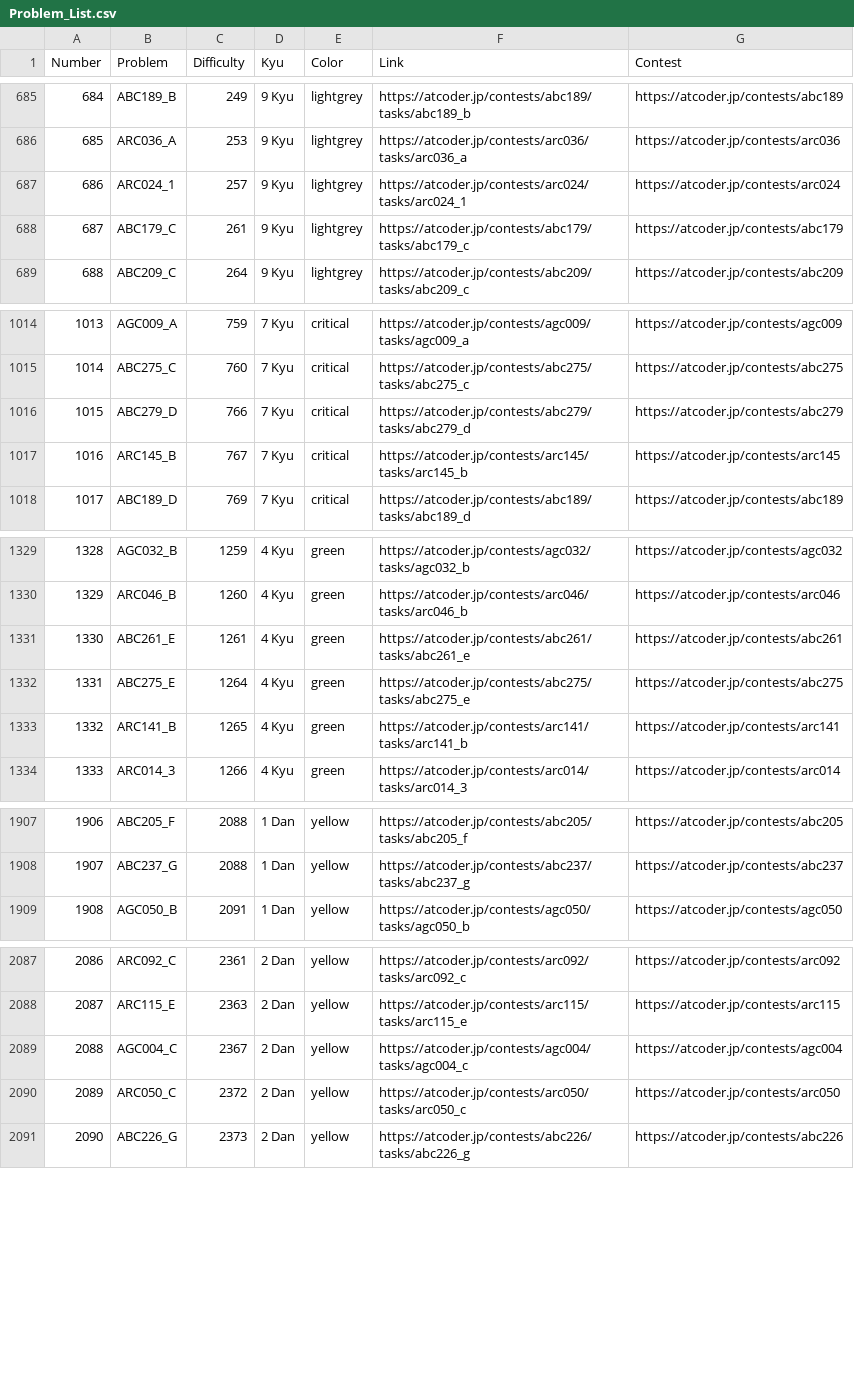
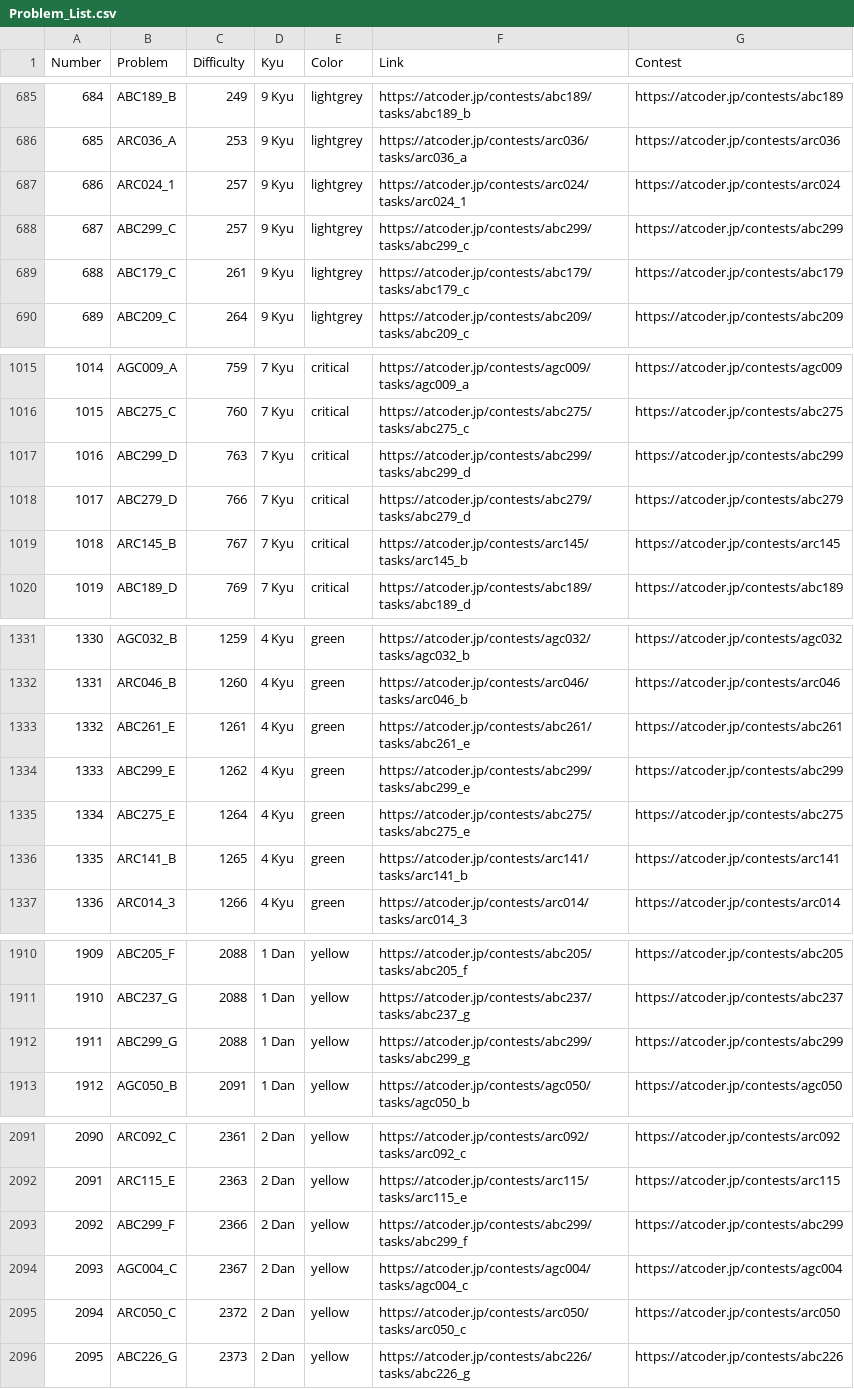
Before and after one commit to ika9810/Atcoder-Daily-Contests, a CSV file: Problem_List.csv, drawn as a sheet; only a part is shown, gaps mark what is left out; addresses are those after the commit; the diff covers the shown part only; the diff names each change by its address in the sheet, - before the commit and + after, or states it on an @@ line.

Commit message:
⚙️[Daliy]Today's Daliy Atcoder Contest(ABC, ARC, AGC)

```diff
--- a/Problem_List.csv
+++ b/Problem_List.csv
+row 688: 687 | ABC299_C | 257 | 9 Kyu | lightgrey | https://atcoder.jp/contests/abc299/tasks/abc299_c | https://atcoder.jp/contests/abc299
@@ column A (Number) renumbered from row 689 down @@
+row 1017: 1016 | ABC299_D | 763 | 7 Kyu | critical | https://atcoder.jp/contests/abc299/tasks/abc299_d | https://atcoder.jp/contests/abc299
+row 1334: 1333 | ABC299_E | 1262 | 4 Kyu | green | https://atcoder.jp/contests/abc299/tasks/abc299_e | https://atcoder.jp/contests/abc299
+row 1912: 1911 | ABC299_G | 2088 | 1 Dan | yellow | https://atcoder.jp/contests/abc299/tasks/abc299_g | https://atcoder.jp/contests/abc299
+row 2093: 2092 | ABC299_F | 2366 | 2 Dan | yellow | https://atcoder.jp/contests/abc299/tasks/abc299_f | https://atcoder.jp/contests/abc299
```
Also changed, not shown: 1 added row elsewhere in this file, 4 other files.
